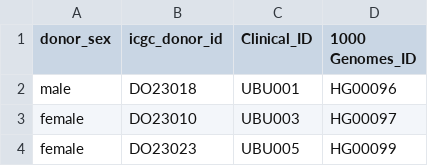
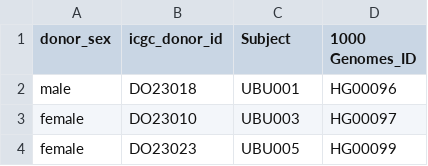
Before and after one commit to CanDIG/mohccn-data, a CSV file: Synthetic_Clinical+Genomic_data/Synthetic_Clinical_Data_2/ID_Matching_Table.csv, drawn as a sheet; only a part is shown.

Commit message:
rename column Clinical_ID to Subject

```diff
--- a/Synthetic_Clinical+Genomic_data/Synthetic_Clinical_Data_2/ID_Matching_Table.csv
+++ b/Synthetic_Clinical+Genomic_data/Synthetic_Clinical_Data_2/ID_Matching_Table.csv
@@ -1,2 +1,2 @@
-donor_sex,icgc_donor_id,Clinical_ID,1000 Genomes_ID
+donor_sex,icgc_donor_id,Subject,1000 Genomes_ID
 male,DO23018,UBU001,HG00096
```
